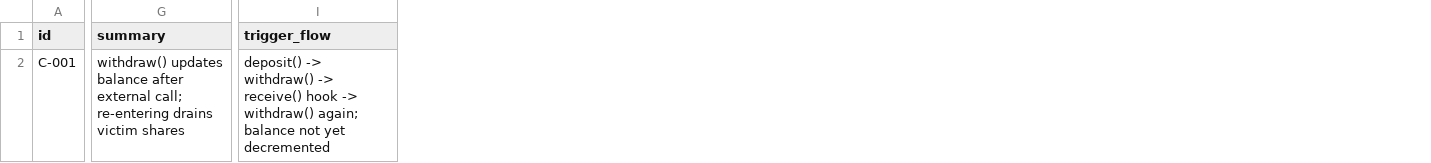
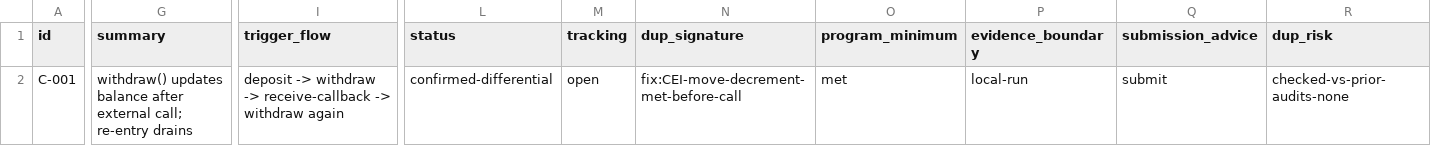
Before and after one commit to trixie010/openaudit-v2, a CSV file: skills/openaudit/templates/candidates.sample.csv, drawn as a sheet; only a part is shown, gaps mark what is left out; the diff covers the shown part only; the diff names each change by its address in the sheet, - before the commit and + after, or states it on an @@ line.

Commit message:
feat: adopt Flounder mechanisms (methods only, no code) - evidence discipline: baseline integrity (PoC adds files only; real runners mint confirmation), status ladder w/ confirmed-differential, fresh-context skeptic+disputed, no-comparison-clearing, ignored-not-deleted, run health; blind discovery (Step 7 -> confirm-time dup_risk only); confirm axes + fix-equivalence dedup in schema/Step 8/ranker; README flow synced

```diff
--- a/skills/openaudit/templates/candidates.sample.csv
+++ b/skills/openaudit/templates/candidates.sample.csv
+column L (status), row 2: confirmed-differential
+column M (tracking), row 2: open
+column N (dup_signature), row 2: fix:CEI-move-decrement-met-before-call
+column O (program_minimum), row 2: met
+column P (evidence_boundary), row 2: local-run
+column Q (submission_advice), row 2: submit
+column R (dup_risk), row 2: checked-vs-prior-audits-none
-G2 (summary): …external call; re-entering drains victim shares
+G2 (summary): …external call; re-entry drains
-I2 (trigger_flow): deposit() -> withdraw() -> receive() hook -> withdraw() again; balance not yet decremented
+I2 (trigger_flow): deposit -> withdraw -> receive-callback -> withdraw again
```
Also changed, not shown: 3 edited cells elsewhere in this file, 3 other files.
